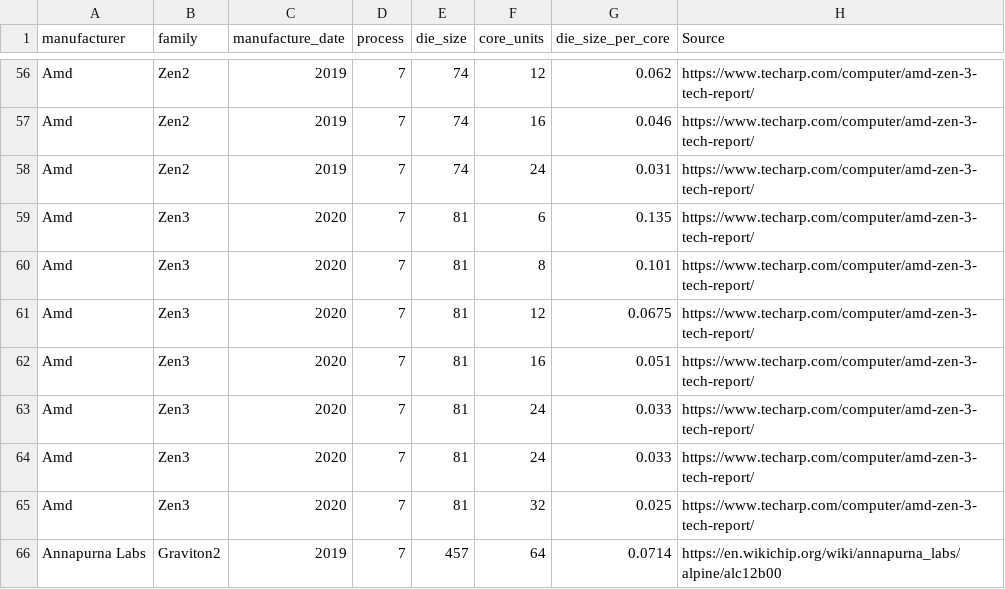
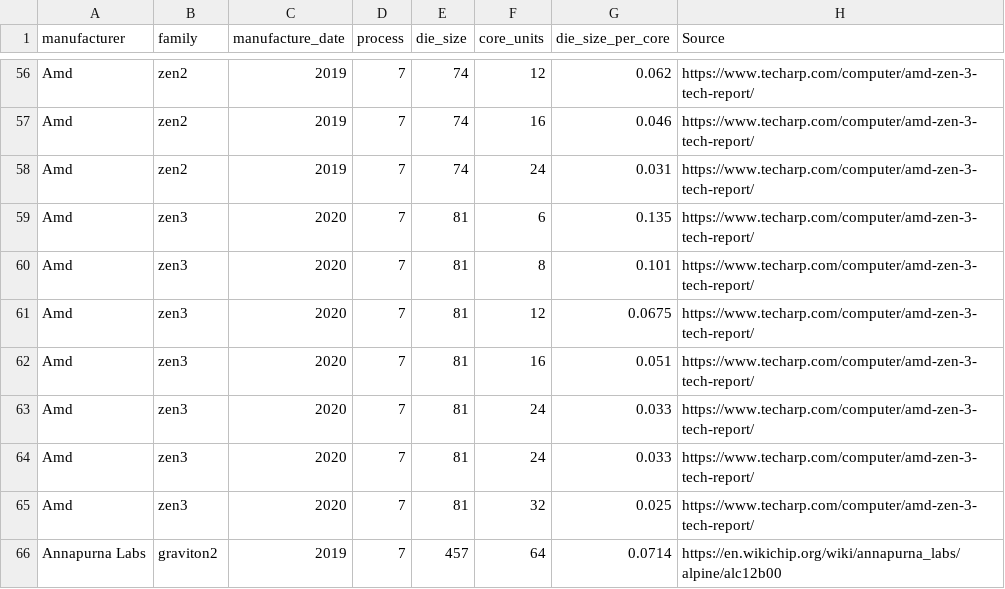
Before and after one commit to Boavizta/boaviztapi, a CSV file: boaviztapi/data/components/cpu_manufacture.csv, drawn as a sheet; only a part is shown, gaps mark what is left out; the diff covers the shown part only; the diff names each change by its address in the sheet, - before the commit and + after, or states it on an @@ line.

```diff
--- a/boaviztapi/data/components/cpu_manufacture.csv
+++ b/boaviztapi/data/components/cpu_manufacture.csv
-B56:B58 (family): Zen2
+B56:B58 (family): zen2
-B59:B65 (family): Zen3
+B59:B65 (family): zen3
-B66 (family): Graviton2
+B66 (family): graviton2
```
Also changed, not shown: 54 edited cells elsewhere in this file, 8 other files.
